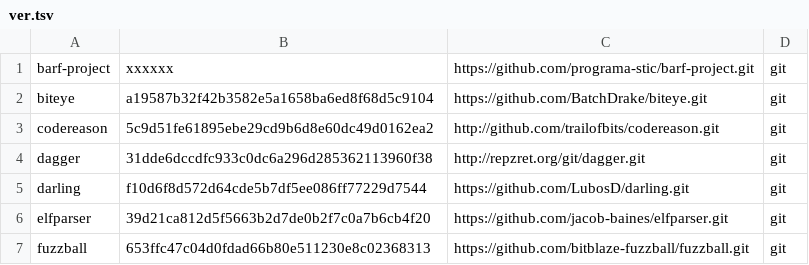
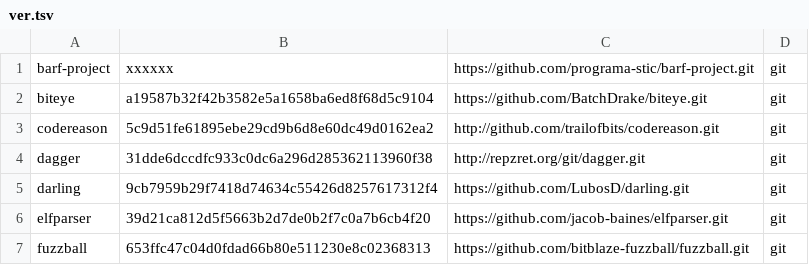
Before and after one commit to iNarcissuss/zzz, a TSV file: ver.tsv, drawn as a sheet; only a part is shown.

```diff
--- a/ver.tsv
+++ b/ver.tsv
@@ -4,3 +4,3 @@ codereason	5c9d51fe61895ebe29cd9b6d8e60dc49d0162ea2	http://github.com/trailofbit
 dagger	31dde6dccdfc933c0dc6a296d285362113960f38	http://repzret.org/git/dagger.git	git
-darling	f10d6f8d572d64cde5b7df5ee086ff77229d7544	https://github.com/LubosD/darling.git	git
+darling	9cb7959b29f7418d74634c55426d8257617312f4	https://github.com/LubosD/darling.git	git
 elfparser	39d21ca812d5f5663b2d7de0b2f7c0a7b6cb4f20	https://github.com/jacob-baines/elfparser.git	git
```
Also changed, not shown: 15 other files.
